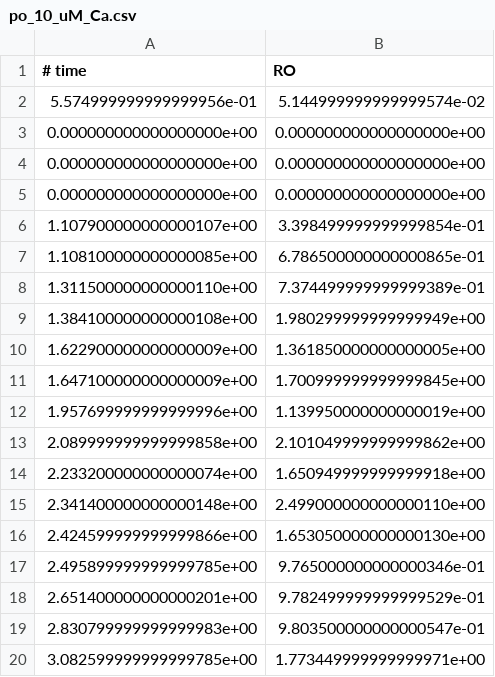
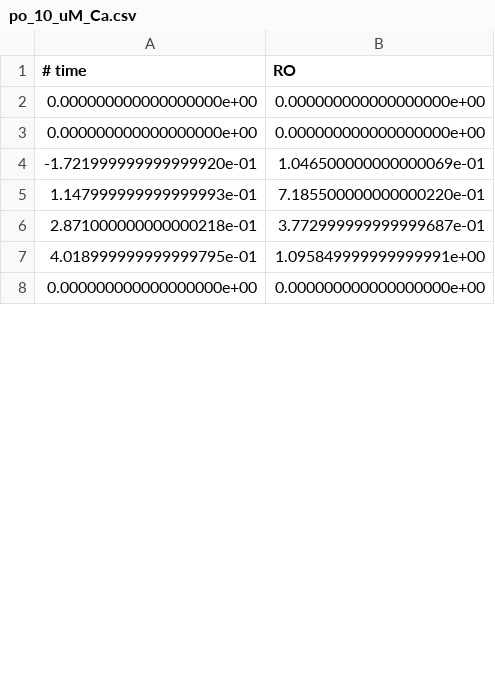
Before and after one commit to asiaszmek/RyR2RyR3, a CSV file: fit_RyR_Ca/po_10_uM_Ca.csv, drawn as a sheet; only a part is shown; removed rows and columns are numbered as before the commit, all else as after; the diff covers the shown part only; the diff names each change by its address in the sheet, - before the commit and + after, or states it on an @@ line.

```diff
--- a/fit_RyR_Ca/po_10_uM_Ca.csv
+++ b/fit_RyR_Ca/po_10_uM_Ca.csv
-row 2: 5.574999999999999956e-01 | 5.144999999999999574e-02
+row 4: -1.721999999999999920e-01 | 1.046500000000000069e-01
+row 5: 1.147999999999999993e-01 | 7.185500000000000220e-01
+row 6: 2.871000000000000218e-01 | 3.772999999999999687e-01
+row 7: 4.018999999999999795e-01 | 1.095849999999999991e+00
-row 6: 1.107900000000000107e+00 | 3.398499999999999854e-01
-row 7: 1.108100000000000085e+00 | 6.786500000000000865e-01
-row 8: 1.311500000000000110e+00 | 7.374499999999999389e-01
-row 9: 1.384100000000000108e+00 | 1.980299999999999949e+00
-row 10: 1.622900000000000009e+00 | 1.361850000000000005e+00
-row 11: 1.647100000000000009e+00 | 1.700999999999999845e+00
-row 12: 1.957699999999999996e+00 | 1.139950000000000019e+00
-row 13: 2.089999999999999858e+00 | 2.101049999999999862e+00
-row 14: 2.233200000000000074e+00 | 1.650949999999999918e+00
-row 15: 2.341400000000000148e+00 | 2.499000000000000110e+00
-row 16: 2.424599999999999866e+00 | 1.653050000000000130e+00
-row 17: 2.495899999999999785e+00 | 9.765000000000000346e-01
-row 18: 2.651400000000000201e+00 | 9.782499999999999529e-01
-row 19: 2.830799999999999983e+00 | 9.803500000000000547e-01
-row 20: 3.082599999999999785e+00 | 1.773449999999999971e+00
```
Also changed, not shown: 29 added rows and 24 removed rows elsewhere in this file, datasets_for_fitting/po_10_uM_Ca.csv, datasets_for_fitting/po_20_uM_Ca.csv, 10 other files.
